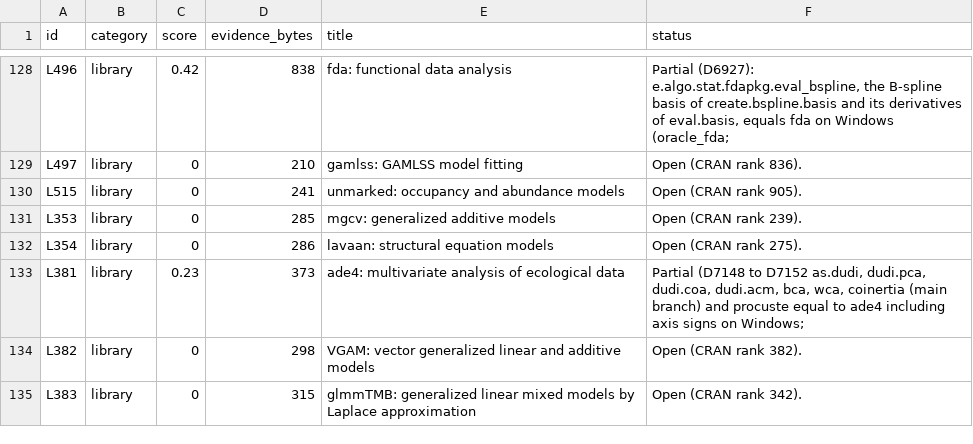
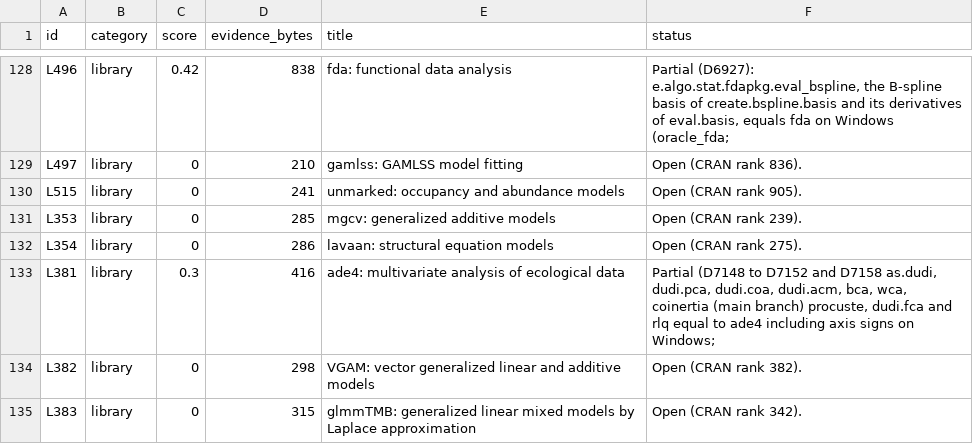
Before and after one commit to nebosa-company/neper, a TSV file: docs/digest/queue.tsv, drawn as a sheet; only a part is shown, gaps mark what is left out.

```diff
--- a/docs/digest/queue.tsv
+++ b/docs/digest/queue.tsv
@@ -132,3 +132,3 @@ L353	library	0	285	mgcv: generalized additive models	Open (CRAN rank 239).
 L354	library	0	286	lavaan: structural equation models	Open (CRAN rank 275).
-L381	library	0.23	373	ade4: multivariate analysis of ecological data	Partial (D7148 to D7152 as.dudi, dudi.pca, dudi.coa, dudi.acm, bca, wca, coinertia (main branch) and procuste equal to ade4 including axis signs on Windows;
+L381	library	0.3	416	ade4: multivariate analysis of ecological data	Partial (D7148 to D7152 and D7158 as.dudi, dudi.pca, dudi.coa, dudi.acm, bca, wca, coinertia (main branch) procuste, dudi.fca and rlq equal to ade4 including axis signs on Windows;
 L382	library	0	298	VGAM: vector generalized linear and additive models	Open (CRAN rank 382).
```
Also changed, not shown: docs/digest/decisions.tsv, 7 other files.
